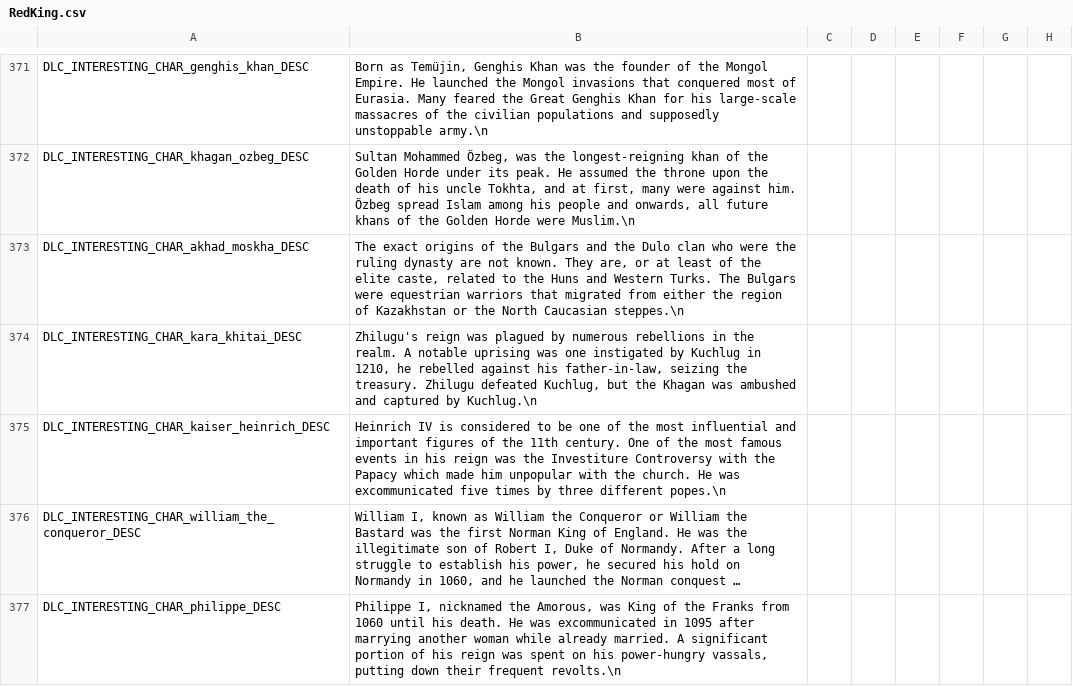
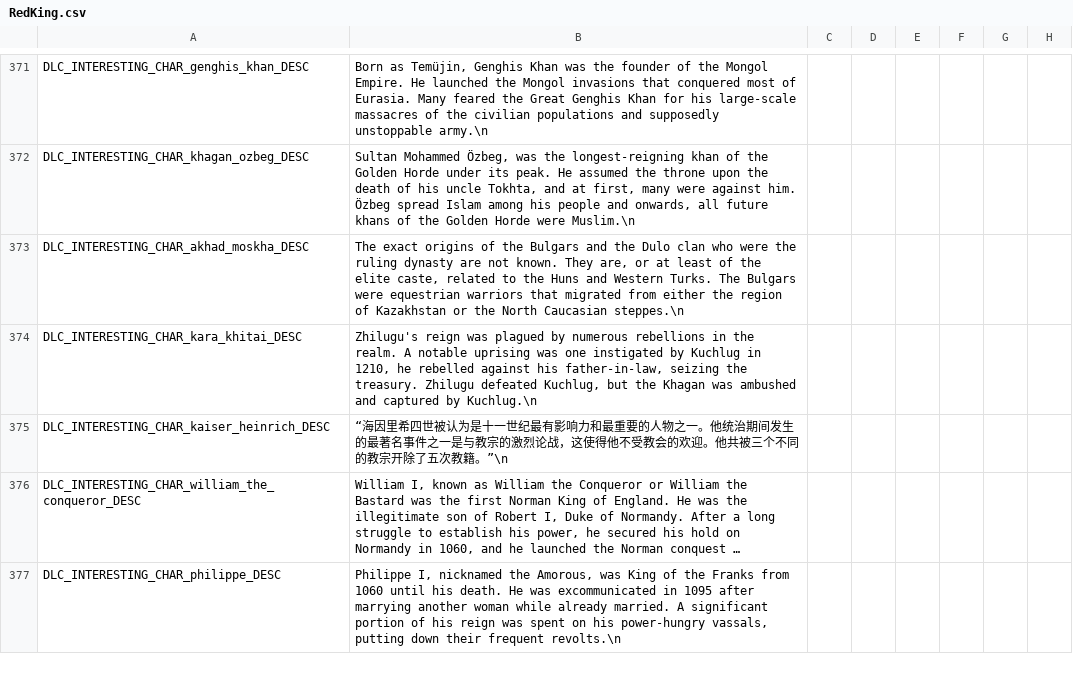
Before and after one commit to paratranz/CK2-Chinese-Localisation, a CSV file: localisation/RedKing.csv, drawn as a sheet; only a part is shown, gaps mark what is left out; long unchanged cells end in …; the diff names each change by its address in the sheet, - before the commit and + after, or states it on an @@ line.

```diff
--- a/localisation/RedKing.csv
+++ b/localisation/RedKing.csv
-B375: Heinrich IV is considered to be one of the most influential and important figures of the 11th century. One of the most famous events in his reign was the Investiture Controversy with the Papacy which made him unpopular with the church. He was excommunicated five times by three different popes.\n
+B375: “海因里希四世被认为是十一世纪最有影响力和最重要的人物之一。他统治期间发生的最著名事件之一是与教宗的激烈论战，这使得他不受教会的欢迎。他共被三个不同的教宗开除了五次教籍。”\n
```
Also changed, not shown: 2 other files.
